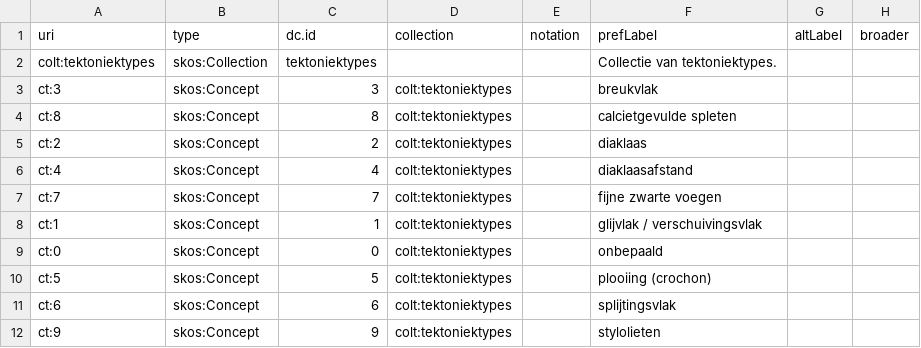
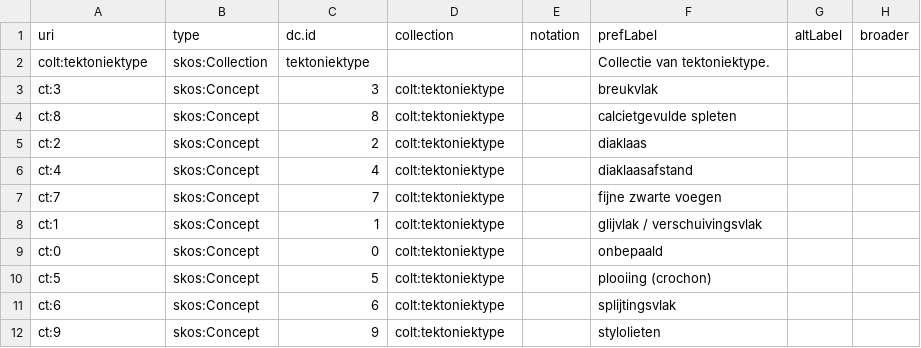
Before and after one commit to bodemenondergrond/codelijst-tektoniektype, a CSV file: src/main/resources/source/codelijst_source.csv, drawn as a sheet; only a part is shown; the diff names each change by its address in the sheet, - before the commit and + after, or states it on an @@ line.

```diff
--- a/src/main/resources/source/codelijst_source.csv
+++ b/src/main/resources/source/codelijst_source.csv
-A2 (uri): colt:tektoniektypes
+A2 (uri): colt:tektoniektype
-C2 (dc.id): tektoniektypes
+C2 (dc.id): tektoniektype
-F2 (prefLabel): Collectie van tektoniektypes.
+F2 (prefLabel): Collectie van tektoniektype.
-D3:D12 (collection): colt:tektoniektypes
+D3:D12 (collection): colt:tektoniektype
```
Also changed, not shown: src/main/resources/source/dataset_source.csv, 31 other files.
